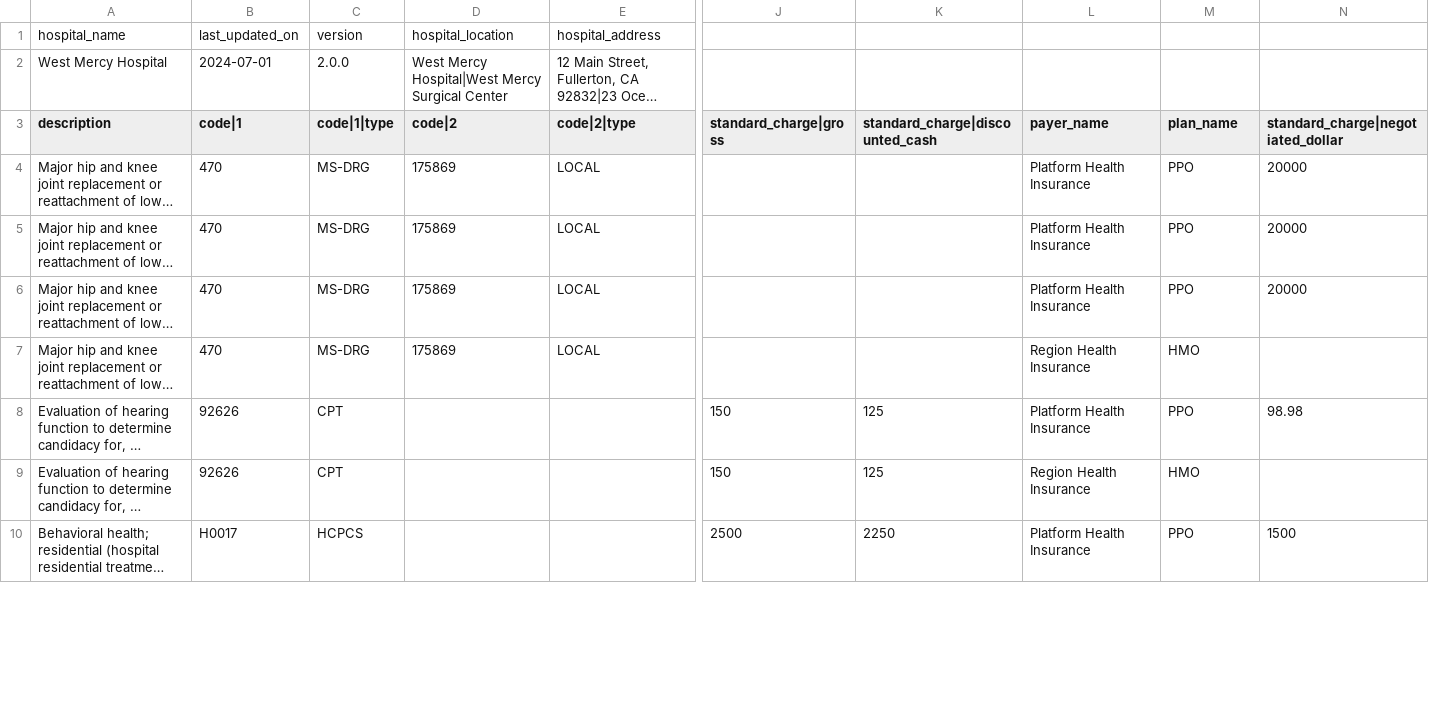
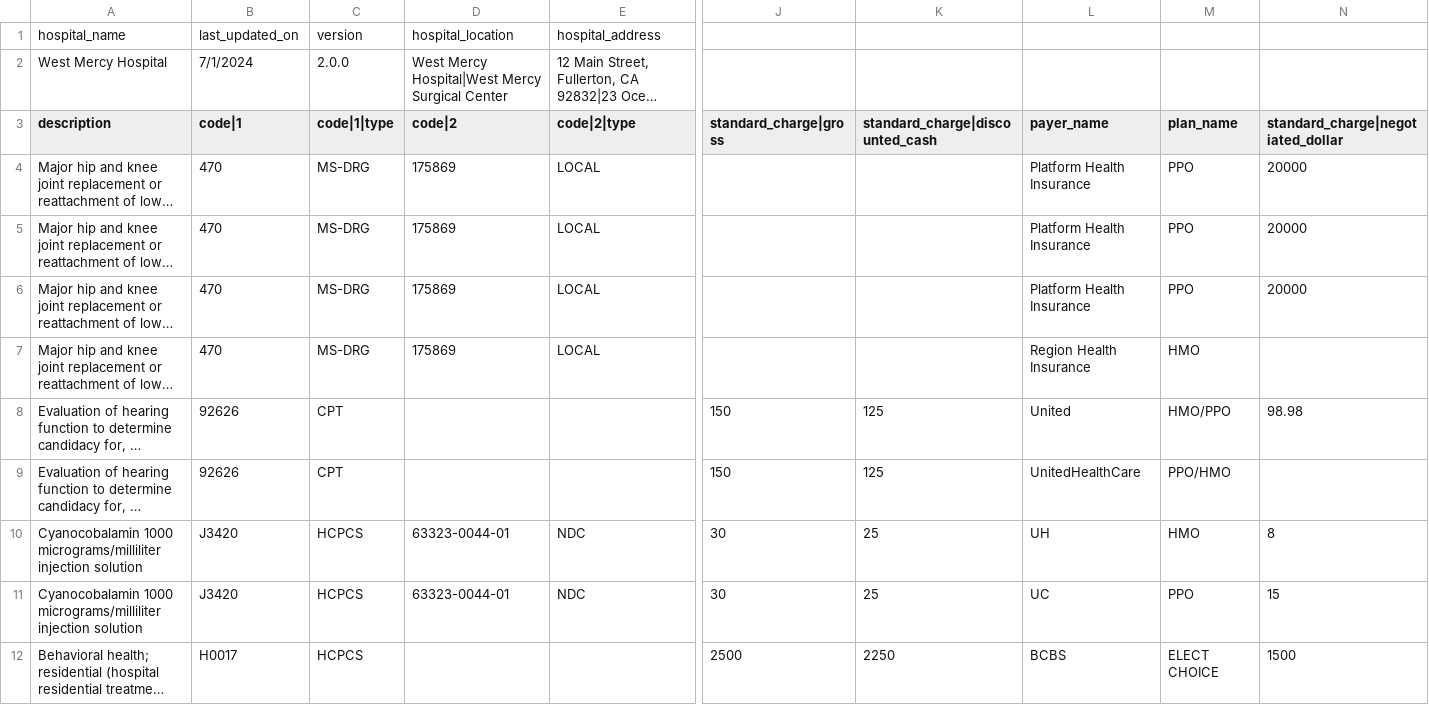
Before and after one commit to ashrithp1/mrf-test-data, a CSV file: V2.0.0_Tall_CSV_Format_Example.csv, drawn as a sheet; only a part is shown, gaps mark what is left out; long unchanged cells end in …; addresses are those after the commit; rows hold the shown columns only; the diff covers the shown part only; the diff names each change by its address in the sheet, - before the commit and + after, or states it on an @@ line.

Commit message:
QA_5187_Tall

```diff
--- a/V2.0.0_Tall_CSV_Format_Example.csv
+++ b/V2.0.0_Tall_CSV_Format_Example.csv
-B2 (code|1): 2024-07-01
+B2 (code|1): 7/1/2024
-L8 (payer_name): Platform Health Insurance
+L8 (payer_name): United
-M8 (plan_name): PPO
+M8 (plan_name): HMO/PPO
-L9 (payer_name): Region Health Insurance
+L9 (payer_name): UnitedHealthCare
-M9 (plan_name): HMO
+M9 (plan_name): PPO/HMO
+row 10: Cyanocobalamin 1000 micrograms/milliliter injection solution | J3420 | HCPCS | 63323-0044-01 | NDC | 30 | 25 | UH | HMO | 8
+row 11: Cyanocobalamin 1000 micrograms/milliliter injection solution | J3420 | HCPCS | 63323-0044-01 | NDC | 30 | 25 | UC | PPO | 15
-L12 (payer_name): Platform Health Insurance
+L12 (payer_name): BCBS
-M12 (plan_name): PPO
+M12 (plan_name): ELECT CHOICE
```
Also changed, not shown: 5 added rows, 7 removed rows and 18 edited cells elsewhere in this file, 1 other file.
